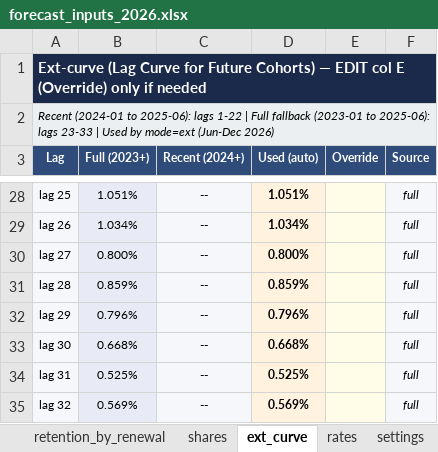
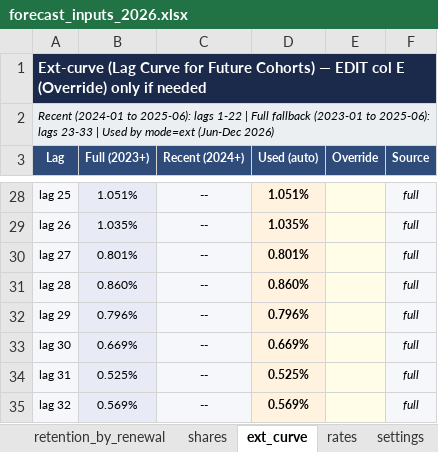
Before and after one commit to danilazhilnikovpbi/claude-outputs, an Excel workbook: forecast_inputs_2026.xlsx, sheet ext_curve, drawn as a sheet; only a part is shown, gaps mark what is left out; values as stored, in another font and other column widths than the file's, no borders; the diff covers the shown part only; the diff names each change by its address in the sheet, - before the commit and + after, or states it on an @@ line.

```diff
--- a/forecast_inputs_2026.xlsx (sheet ext_curve)
+++ b/forecast_inputs_2026.xlsx (sheet ext_curve)
-B29 (Full (2023+)): 1.034%
+B29 (Full (2023+)): 1.035%
-D29 (Used (auto)): 1.034%
+D29 (Used (auto)): 1.035%
-B30 (Full (2023+)): 0.800%
+B30 (Full (2023+)): 0.801%
-D30 (Used (auto)): 0.800%
+D30 (Used (auto)): 0.801%
-B31 (Full (2023+)): 0.859%
+B31 (Full (2023+)): 0.860%
-D31 (Used (auto)): 0.859%
+D31 (Used (auto)): 0.860%
-B33 (Full (2023+)): 0.668%
+B33 (Full (2023+)): 0.669%
-D33 (Used (auto)): 0.668%
+D33 (Used (auto)): 0.669%
```
Also changed, not shown: 62 edited cells elsewhere in this sheet, sheet retention_by_renewal, sheet rates, sheet shares, sheet settings, 1 other file.
